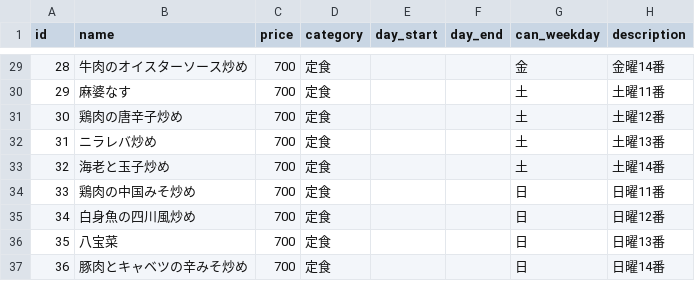
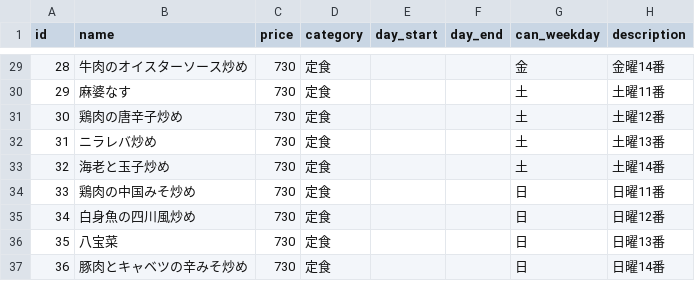
Before and after one commit to shokujinjp/data, a CSV file: fixed.csv, drawn as a sheet; only a part is shown, gaps mark what is left out; the diff covers the shown part only.

```diff
--- a/fixed.csv
+++ b/fixed.csv
@@ -29,9 +29,9 @@ id,name,price,category,day_start,day_end,can_weekday,description
-28,牛肉のオイスターソース炒め,700,定食,,,金,金曜14番
-29,麻婆なす,700,定食,,,土,土曜11番
-30,鶏肉の唐辛子炒め,700,定食,,,土,土曜12番
-31,ニラレバ炒め,700,定食,,,土,土曜13番
-32,海老と玉子炒め,700,定食,,,土,土曜14番
-33,鶏肉の中国みそ炒め,700,定食,,,日,日曜11番
-34,白身魚の四川風炒め,700,定食,,,日,日曜12番
-35,八宝菜,700,定食,,,日,日曜13番
-36,豚肉とキャベツの辛みそ炒め,700,定食,,,日,日曜14番
+28,牛肉のオイスターソース炒め,730,定食,,,金,金曜14番
+29,麻婆なす,730,定食,,,土,土曜11番
+30,鶏肉の唐辛子炒め,730,定食,,,土,土曜12番
+31,ニラレバ炒め,730,定食,,,土,土曜13番
+32,海老と玉子炒め,730,定食,,,土,土曜14番
+33,鶏肉の中国みそ炒め,730,定食,,,日,日曜11番
+34,白身魚の四川風炒め,730,定食,,,日,日曜12番
+35,八宝菜,730,定食,,,日,日曜13番
+36,豚肉とキャベツの辛みそ炒め,730,定食,,,日,日曜14番
```
Also changed, not shown: 27 edited cells elsewhere in this file.
